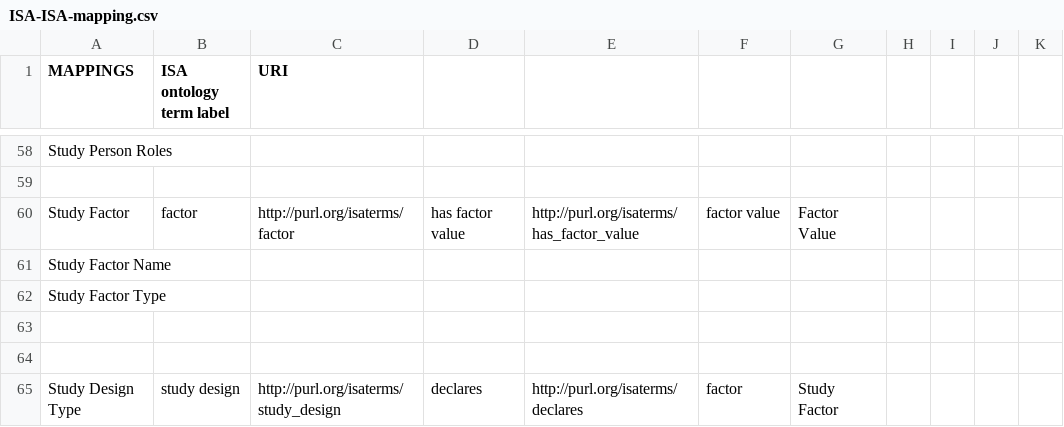
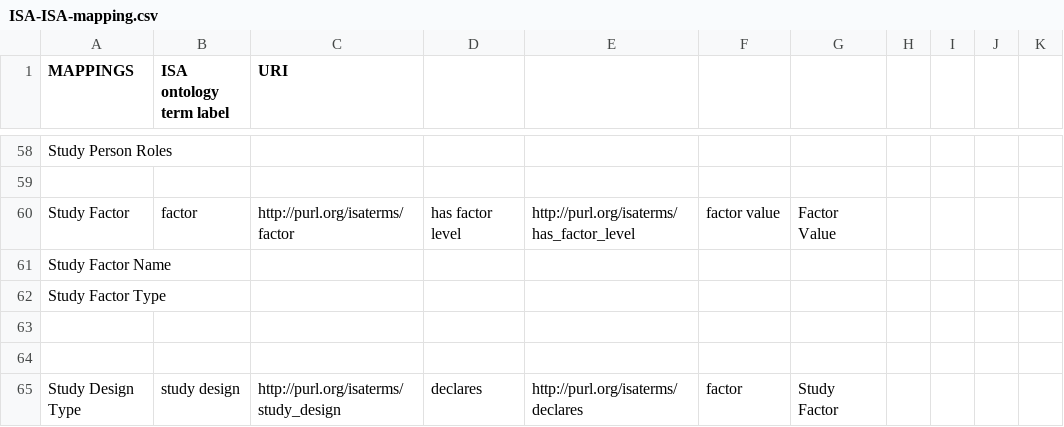
Before and after one commit to ISA-tools/linkedISA, a CSV file: isa2owl-core/src/main/resources/mappings/ISA-ISA-mapping.csv, drawn as a sheet; only a part is shown, gaps mark what is left out.

```diff
--- a/isa2owl-core/src/main/resources/mappings/ISA-ISA-mapping.csv
+++ b/isa2owl-core/src/main/resources/mappings/ISA-ISA-mapping.csv
@@ -59,3 +59,3 @@ Study Person Roles,,,,,,,,,,
 ,,,,,,,,,,
-Study Factor,factor,http://purl.org/isaterms/factor,has factor value,http://purl.org/isaterms/has_factor_value,factor value,Factor Value
+Study Factor,factor,http://purl.org/isaterms/factor,has factor level,http://purl.org/isaterms/has_factor_level,factor value,Factor Value
 Study Factor Name,,,,,,,,,,
```
Also changed, not shown: 1 other file.
